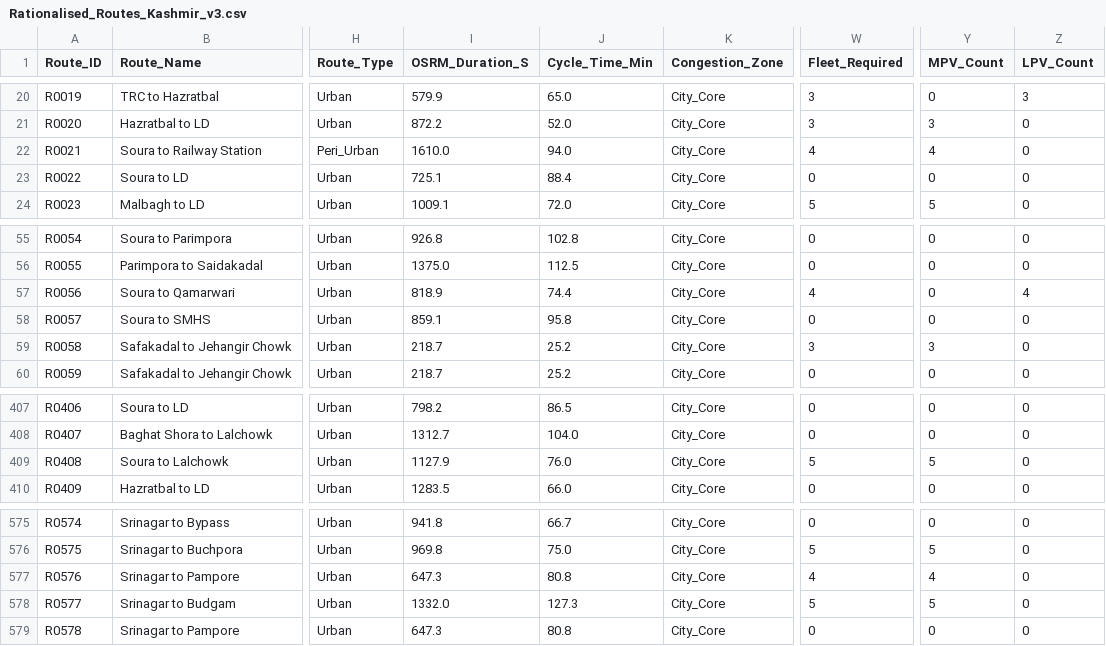
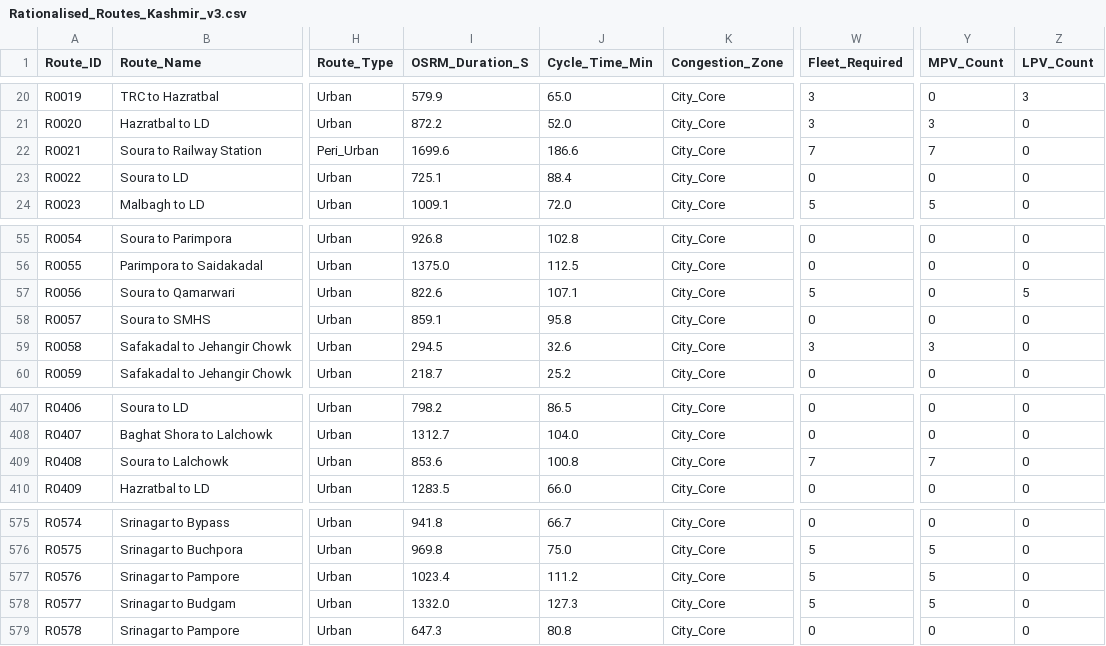
Before and after one commit to GrostesqueChip/bus-sathi-dashboard, a CSV file: public/route-rationalization-kashmir/Rationalised_Routes_Kashmir_v3.csv, drawn as a sheet; only a part is shown, gaps mark what is left out; the diff names each change by its address in the sheet, - before the commit and + after, or states it on an @@ line.

```diff
--- a/public/route-rationalization-kashmir/Rationalised_Routes_Kashmir_v3.csv
+++ b/public/route-rationalization-kashmir/Rationalised_Routes_Kashmir_v3.csv
-I22 (OSRM_Duration_S): 1610.0
+I22 (OSRM_Duration_S): 1699.6
-J22 (Cycle_Time_Min): 94.0
+J22 (Cycle_Time_Min): 186.6
-W22 (Fleet_Required): 4
+W22 (Fleet_Required): 7
-Y22 (MPV_Count): 4
+Y22 (MPV_Count): 7
-I57 (OSRM_Duration_S): 818.9
+I57 (OSRM_Duration_S): 822.6
-J57 (Cycle_Time_Min): 74.4
+J57 (Cycle_Time_Min): 107.1
-W57 (Fleet_Required): 4
+W57 (Fleet_Required): 5
-Z57 (LPV_Count): 4
+Z57 (LPV_Count): 5
-I59 (OSRM_Duration_S): 218.7
+I59 (OSRM_Duration_S): 294.5
-J59 (Cycle_Time_Min): 25.2
+J59 (Cycle_Time_Min): 32.6
-I409 (OSRM_Duration_S): 1127.9
+I409 (OSRM_Duration_S): 853.6
-J409 (Cycle_Time_Min): 76.0
+J409 (Cycle_Time_Min): 100.8
-W409 (Fleet_Required): 5
+W409 (Fleet_Required): 7
-Y409 (MPV_Count): 5
+Y409 (MPV_Count): 7
-I577 (OSRM_Duration_S): 647.3
+I577 (OSRM_Duration_S): 1023.4
-J577 (Cycle_Time_Min): 80.8
+J577 (Cycle_Time_Min): 111.2
-W577 (Fleet_Required): 4
+W577 (Fleet_Required): 5
-Y577 (MPV_Count): 4
+Y577 (MPV_Count): 5
```
Also changed, not shown: public/route-rationalization-kashmir/data/Rationalised_Routes_Kashmir_v3.csv, 10 other files.
